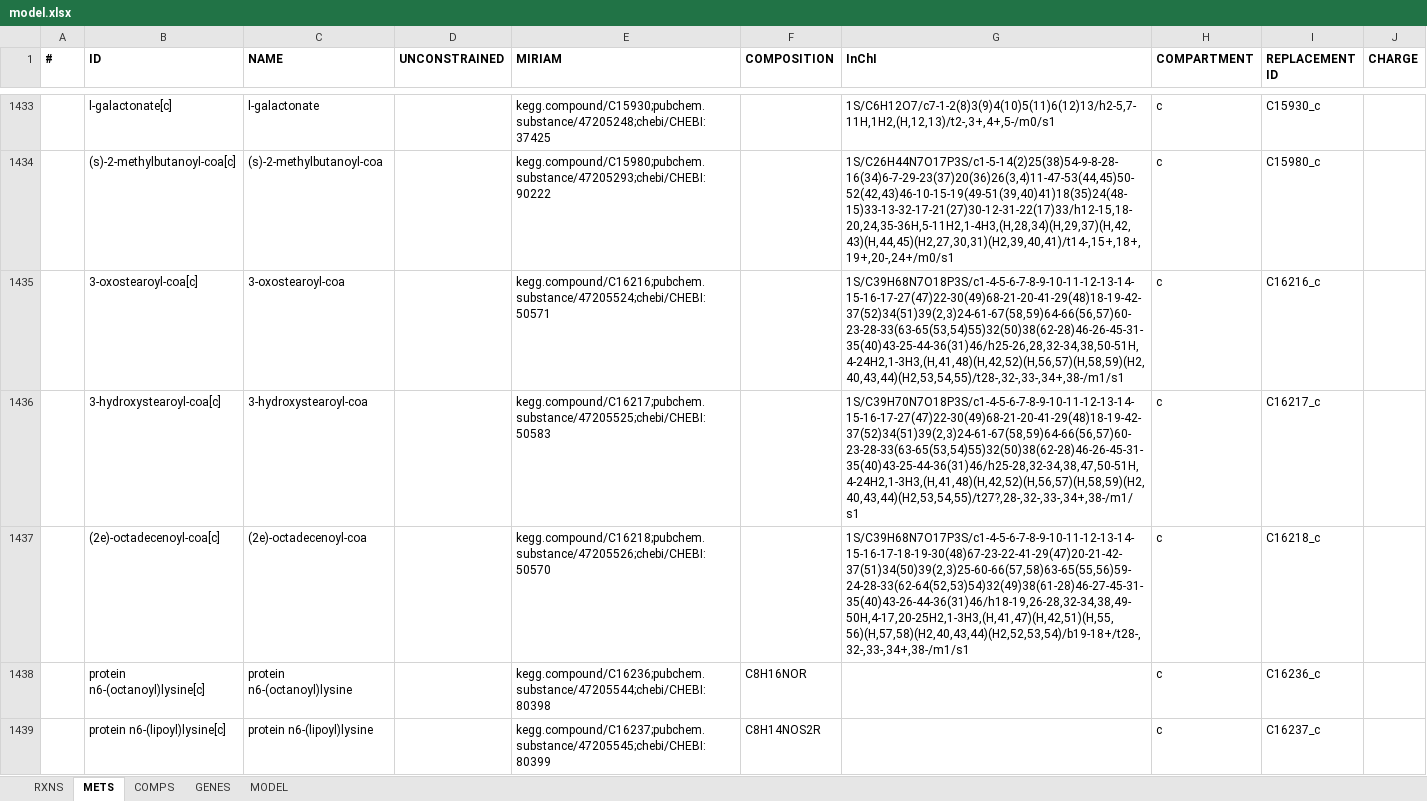
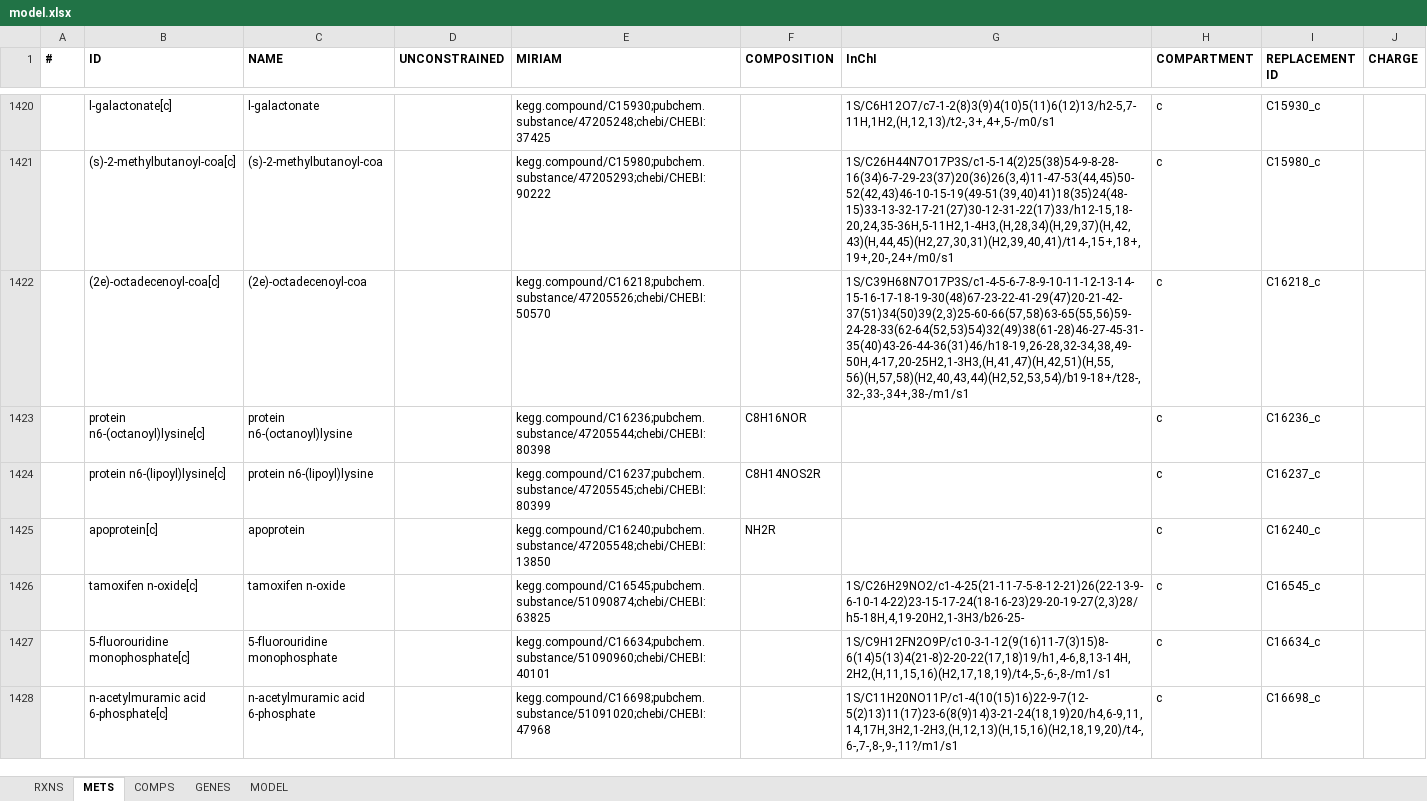
Before and after one commit to sysbiomics/Cordyceps_militaris-GEM, an Excel workbook: ModelFiles/xlsx/model.xlsx, sheet METS, drawn as a sheet; only a part is shown, gaps mark what is left out; the shorter side is filled out with more unchanged rows; values as stored, in another font and other column widths than the file's, no borders; removed rows and columns are numbered as before the commit, all else as after; the diff covers the shown part only; the diff names each change by its address in the sheet, - before the commit and + after, or states it on an @@ line.

```diff
--- a/ModelFiles/xlsx/model.xlsx (sheet METS)
+++ b/ModelFiles/xlsx/model.xlsx (sheet METS)
-row 1435:  | 3-oxostearoyl-coa[c] | 3-oxostearoyl-coa |  | kegg.compound/C16216;pubchem.substance/47205524;chebi/CHEBI:50571 |  | 1S/C39H68N7O18P3S/c1-4-5-6-7-8-9-10-11-12-13-14-15-16-17-27(47)22-30(49)68-21-20-41-29(48)18-19-42-37(52)34(51)39(2,3)24-61-67(58,59)64-66(56,57)60-23-28-33(63-65(53,54)55)32(50)38(62-28)46-26-45-31-35(40)43-25-44-36(31)46/h25-26,28,32-34,38,50-51H,4-24H2,1-3H3,(H,41,48)(H,42,52)(H,56,57)(H,58,59)(H2,40,43,44)(H2,53,54,55)/t28-,32-,33-,34+,38-/m1/s1 | c | C16216_c
-row 1436:  | 3-hydroxystearoyl-coa[c] | 3-hydroxystearoyl-coa |  | kegg.compound/C16217;pubchem.substance/47205525;chebi/CHEBI:50583 |  | 1S/C39H70N7O18P3S/c1-4-5-6-7-8-9-10-11-12-13-14-15-16-17-27(47)22-30(49)68-21-20-41-29(48)18-19-42-37(52)34(51)39(2,3)24-61-67(58,59)64-66(56,57)60-23-28-33(63-65(53,54)55)32(50)38(62-28)46-26-45-31-35(40)43-25-44-36(31)46/h25-28,32-34,38,47,50-51H,4-24H2,1-3H3,(H,41,48)(H,42,52)(H,56,57)(H,58,59)(H2,40,43,44)(H2,53,54,55)/t27?,28-,32-,33-,34+,38-/m1/s1 | c | C16217_c
```
Also changed, not shown: 114 added rows, 45 removed rows and 14 edited cells elsewhere in this sheet, sheet RXNS, sheet GENES, sheet MODEL, 4 other files.
